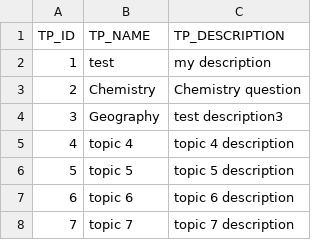
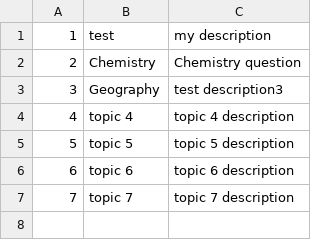
Before and after one commit to DongHarry/english_mcqbank2-main, a CSV file: src/main/resources/sql/TOPICS.csv, drawn as a sheet; the diff names each change by its address in the sheet, - before the commit and + after, or states it on an @@ line.

```diff
--- a/src/main/resources/sql/TOPICS.csv
+++ b/src/main/resources/sql/TOPICS.csv
-row 1: TP_ID | TP_NAME | TP_DESCRIPTION
```
Also changed, not shown: src/main/resources/sql/EXAMS.csv, src/main/resources/sql/EXAM_TOPIC.csv, 5 other files.
